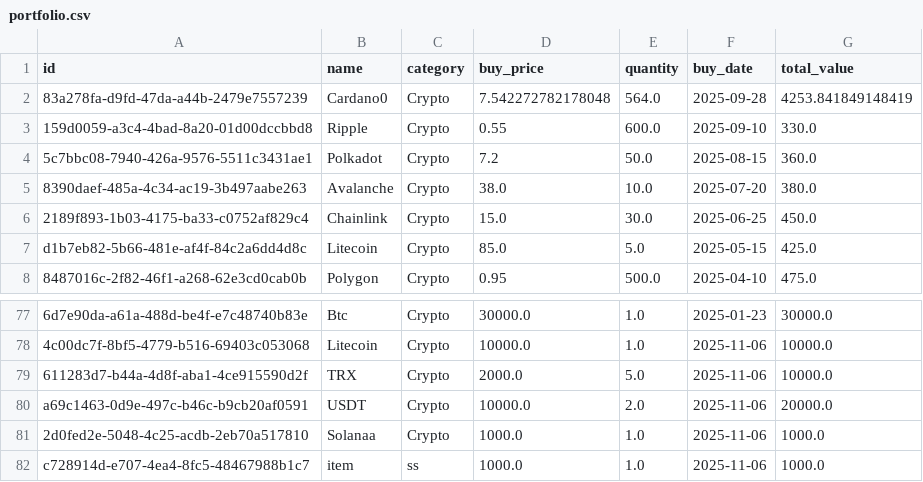
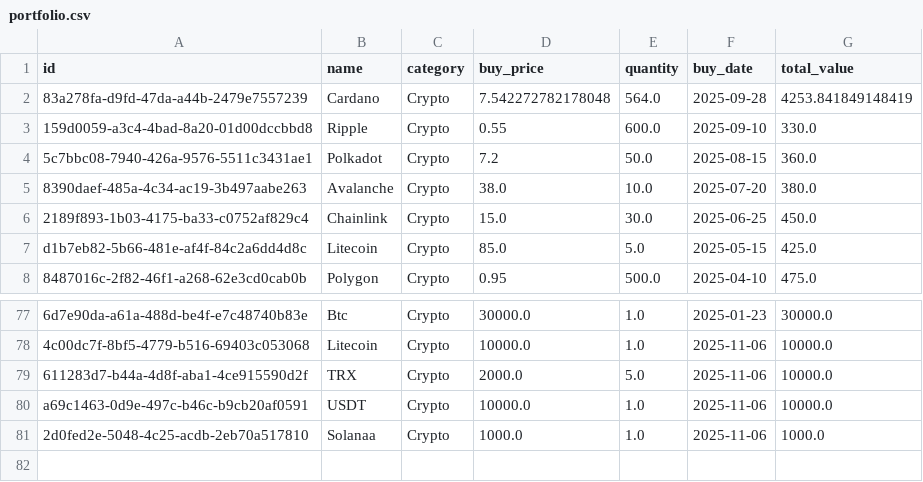
Before and after one commit to nil4ik/custom_portfolio_project, a CSV file: data/portfolio.csv, drawn as a sheet; only a part is shown, gaps mark what is left out; the diff names each change by its address in the sheet, - before the commit and + after, or states it on an @@ line.

```diff
--- a/data/portfolio.csv
+++ b/data/portfolio.csv
-B2 (name): Cardano0
+B2 (name): Cardano
-E80 (quantity): 2.0
+E80 (quantity): 1.0
-G80 (total_value): 20000.0
+G80 (total_value): 10000.0
-row 82: c728914d-e707-4ea4-8fc5-48467988b1c7 | item | ss | 1000.0 | 1.0 | 2025-11-06 | 1000.0
```
Also changed, not shown: data/portfolio_history.csv, 3 other files.
